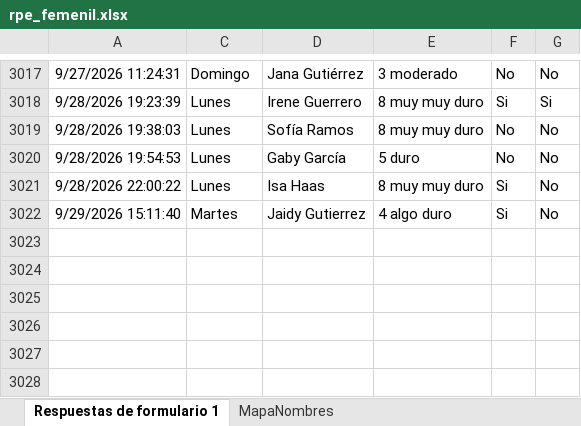
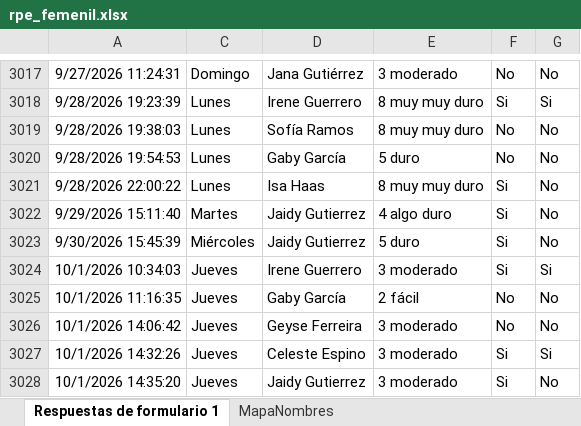
Before and after one commit to mr2293/dashboard_femenil, an Excel workbook: data/rpe_femenil.xlsx, sheet Respuestas de formulario 1, drawn as a sheet; only a part is shown, gaps mark what is left out; values as stored, in another font and other column widths than the file's, no borders; charts and pictures and conditional formats and table styles not drawn; the diff names each change by its address in the sheet, - before the commit and + after, or states it on an @@ line.

```diff
--- a/data/rpe_femenil.xlsx (sheet Respuestas de formulario 1)
+++ b/data/rpe_femenil.xlsx (sheet Respuestas de formulario 1)
+row 3023: 9/30/2026 15:45:39 | Miércoles | Jaidy Gutierrez | 5 duro | Si | No
+row 3024: 10/1/2026 10:34:03 | Jueves | Irene Guerrero | 3 moderado | Si | Si
+row 3025: 10/1/2026 11:16:35 | Jueves | Gaby García | 2 fácil | No | No
+row 3026: 10/1/2026 14:06:42 | Jueves | Geyse Ferreira | 3 moderado | No | No
+row 3027: 10/1/2026 14:32:26 | Jueves | Celeste Espino | 3 moderado | Si | Si
+row 3028: 10/1/2026 14:35:20 | Jueves | Jaidy Gutierrez | 3 moderado | Si | No
```
Also changed, not shown: hidden cells, data/cuestionario_femenil.xlsx.
